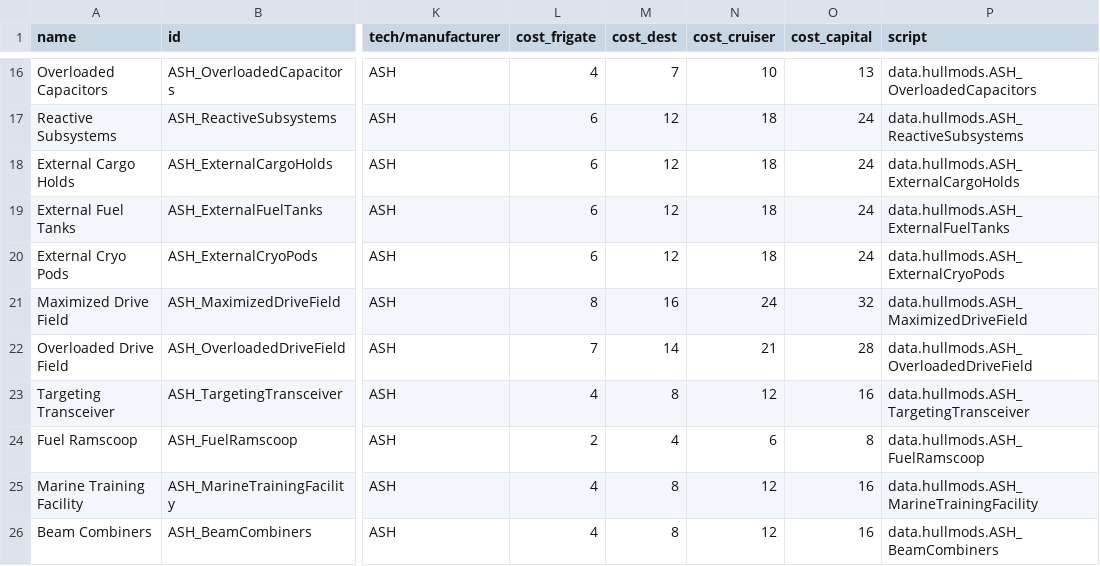
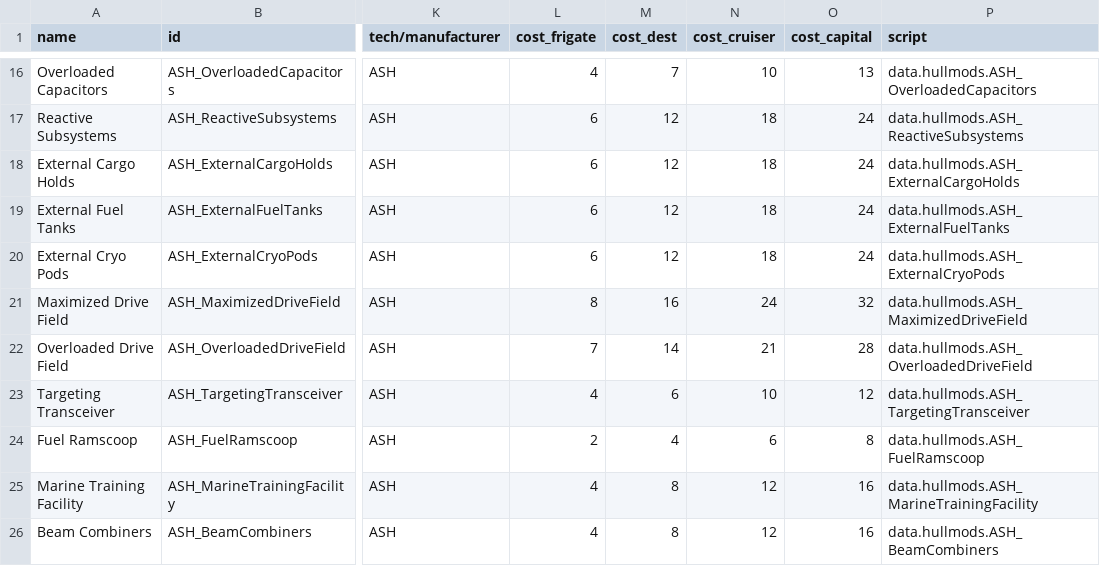
Before and after one commit to AudaxLudos/aptly-simple-hullmods, a CSV file: data/hullmods/hull_mods.csv, drawn as a sheet; only a part is shown, gaps mark what is left out; the diff covers the shown part only; the diff names each change by its address in the sheet, - before the commit and + after, or states it on an @@ line.

```diff
--- a/data/hullmods/hull_mods.csv
+++ b/data/hullmods/hull_mods.csv
-M23 (cost_dest): 8
+M23 (cost_dest): 6
-N23 (cost_cruiser): 12
+N23 (cost_cruiser): 10
-O23 (cost_capital): 16
+O23 (cost_capital): 12
```
Also changed, not shown: 1 added row elsewhere in this file, 2 other files.
